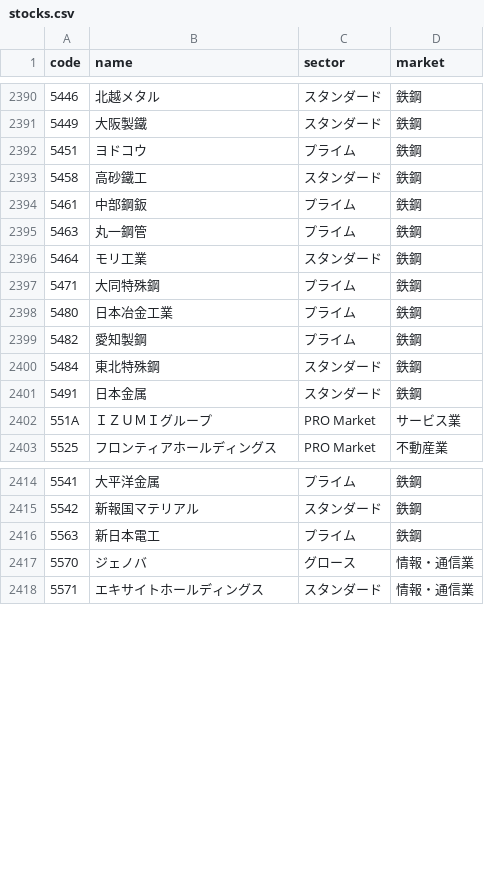
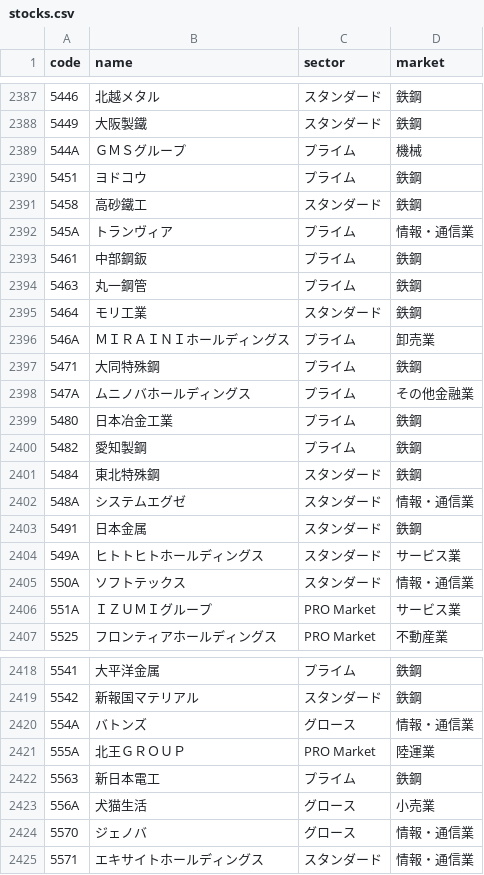
Before and after one commit to peibabo/kabunote, a CSV file: public/data/stocks.csv, drawn as a sheet; only a part is shown, gaps mark what is left out; the diff covers the shown part only.

```diff
--- a/public/data/stocks.csv
+++ b/public/data/stocks.csv
@@ -2391,4 +2388,6 @@ code,name,sector,market
 5449,大阪製鐵,スタンダード,鉄鋼
+544A,ＧＭＳグループ,プライム,機械
 5451,ヨドコウ,プライム,鉄鋼
 5458,高砂鐵工,スタンダード,鉄鋼
+545A,トランヴィア,プライム,情報・通信業
 5461,中部鋼鈑,プライム,鉄鋼
@@ -2396,3 +2395,5 @@ code,name,sector,market
 5464,モリ工業,スタンダード,鉄鋼
+546A,ＭＩＲＡＩＮＩホールディングス,プライム,卸売業
 5471,大同特殊鋼,プライム,鉄鋼
+547A,ムニノバホールディングス,プライム,その他金融業
 5480,日本冶金工業,プライム,鉄鋼
@@ -2400,3 +2401,6 @@ code,name,sector,market
 5484,東北特殊鋼,スタンダード,鉄鋼
+548A,システムエグゼ,スタンダード,情報・通信業
 5491,日本金属,スタンダード,鉄鋼
+549A,ヒトトヒトホールディングス,スタンダード,サービス業
+550A,ソフトテックス,スタンダード,情報・通信業
 551A,ＩＺＵＭＩグループ,PRO Market,サービス業
@@ -2415,3 +2419,6 @@ code,name,sector,market
 5542,新報国マテリアル,スタンダード,鉄鋼
+554A,バトンズ,グロース,情報・通信業
+555A,北王ＧＲＯＵＰ,PRO Market,陸運業
 5563,新日本電工,プライム,鉄鋼
+556A,犬猫生活,グロース,小売業
 5570,ジェノバ,グロース,情報・通信業
```
Also changed, not shown: 9 added rows, 14 removed rows and 25 edited cells elsewhere in this file.
